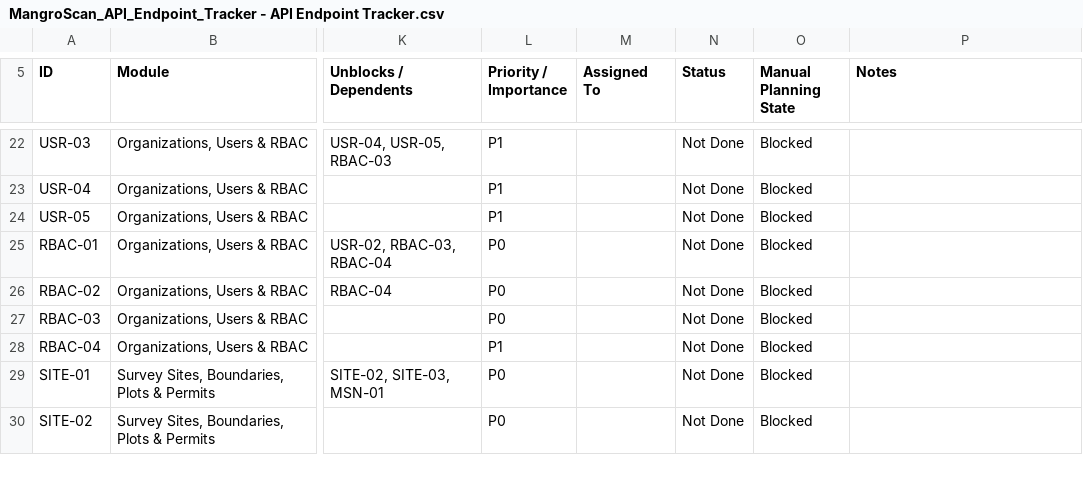
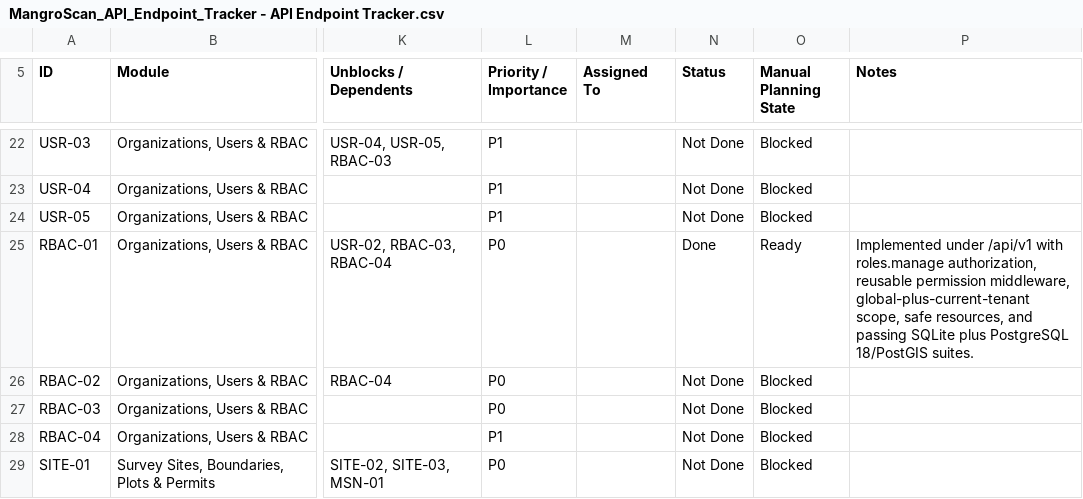
Before and after one commit to earljohnestandarte/MangroScan-API, a CSV file: docs/MangroScan_API_Endpoint_Tracker - API Endpoint Tracker.csv, drawn as a sheet; only a part is shown, gaps mark what is left out; the shorter side is filled out with more unchanged rows; the diff names each change by its address in the sheet, - before the commit and + after, or states it on an @@ line.

Commit message:
feat(RBAC-01): add role catalog endpoint

```diff
--- a/docs/MangroScan_API_Endpoint_Tracker - API Endpoint Tracker.csv
+++ b/docs/MangroScan_API_Endpoint_Tracker - API Endpoint Tracker.csv
-N25 (Status): Not Done
+N25 (Status): Done
-O25 (Manual Planning State): Blocked
+O25 (Manual Planning State): Ready
-P25 (Notes): (empty)
+P25 (Notes): Implemented under /api/v1 with roles.manage authorization, reusable permission middleware, global-plus-current-tenant scope, safe resources, and passing SQLite plus PostgreSQL 18/PostGIS suites.
```
Also changed, not shown: 7 other files.
